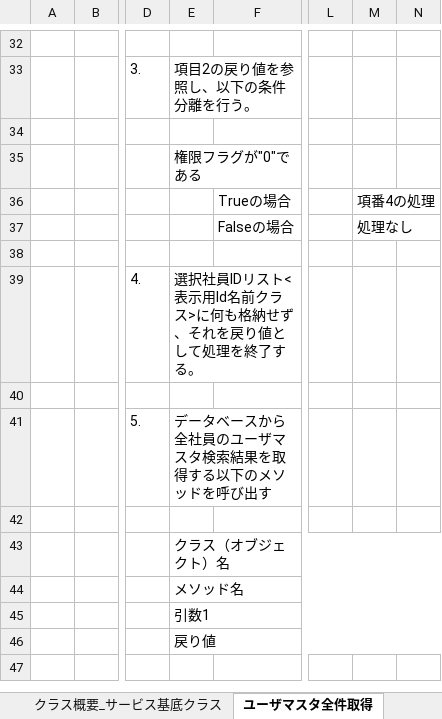
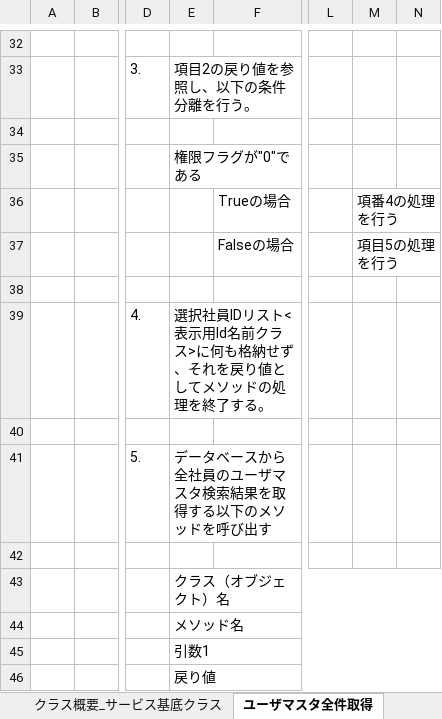
Before and after one commit to aug-ks/Internal-System-Development-2024, an Excel workbook: 交通費申請一覧機能/設計書/サービス基底設計書_サービス基底クラス.xlsx, sheet ユーザマスタ全件取得, drawn as a sheet; only a part is shown, gaps mark what is left out; the shorter side is filled out with more unchanged rows; values as stored, in another font and other column widths than the file's, no borders; the diff names each change by its address in the sheet, - before the commit and + after, or states it on an @@ line.

```diff
--- a/交通費申請一覧機能/設計書/サービス基底設計書_サービス基底クラス.xlsx (sheet ユーザマスタ全件取得)
+++ b/交通費申請一覧機能/設計書/サービス基底設計書_サービス基底クラス.xlsx (sheet ユーザマスタ全件取得)
-M36: 項番4の処理
+M36: 項番4の処理を行う
-M37: 処理なし
+M37: 項目5の処理を行う
-E39: …値として処理を終…
+E39: …値としてメソッドの処理を終…
```
Also changed, not shown: 交通費申請一覧機能/設計書/コントローラ基底クラス_設計書.xlsx, 交通費申請一覧機能/設計書/サービス設計書_交通費申請一覧.xlsx, 7 other files.
